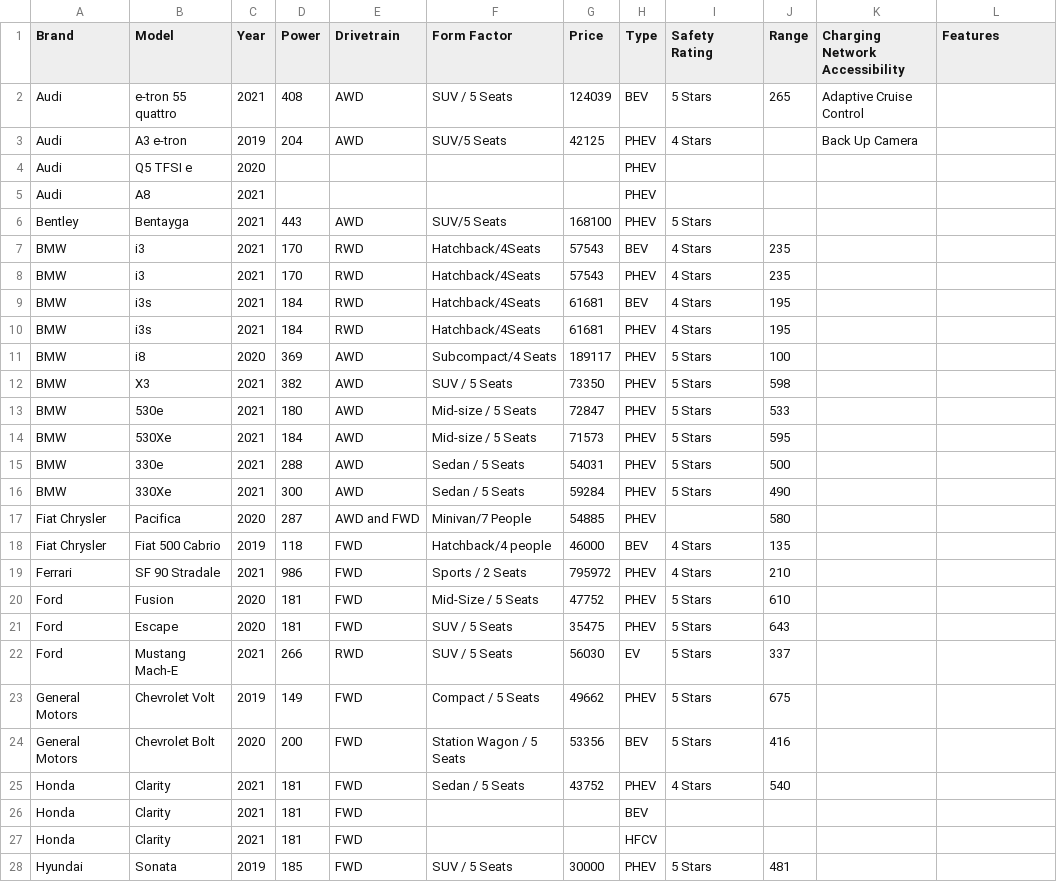
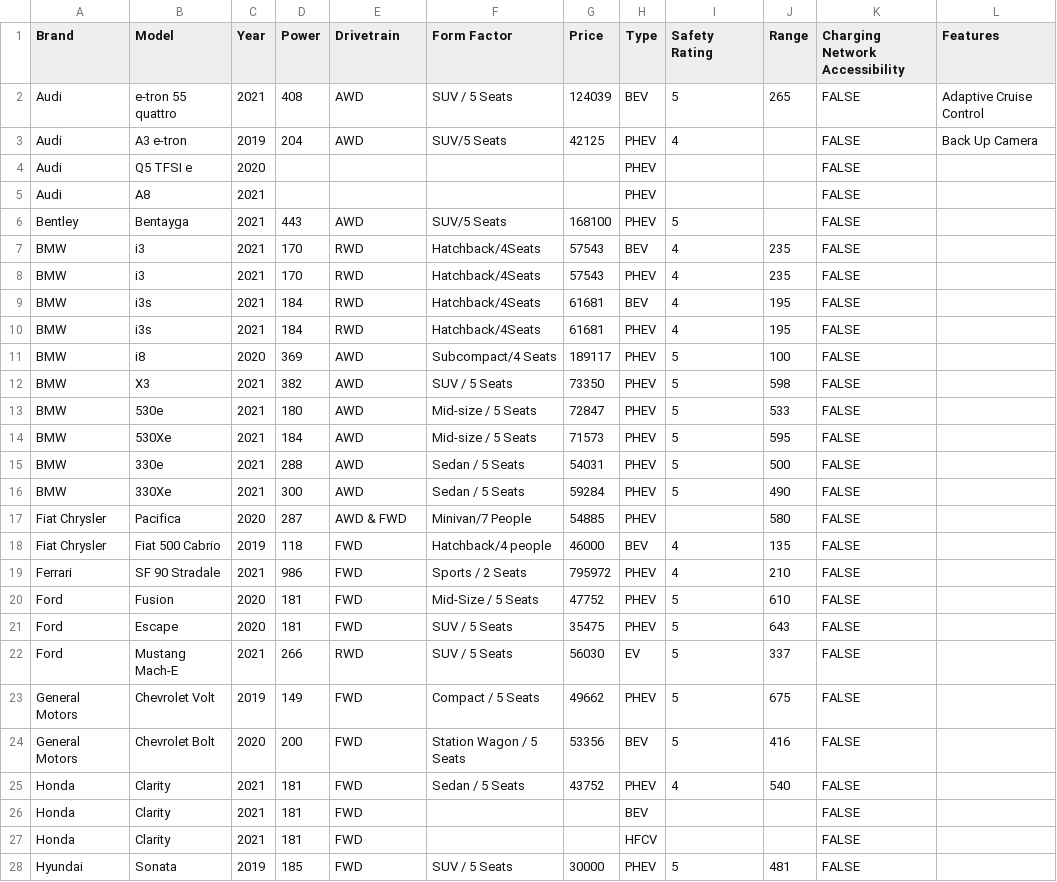
Before and after one commit to henryinqz/FindYourEV, a CSV file: ev_database.csv, drawn as a sheet; only a part is shown; the diff covers the shown part only.

Commit message:
Charging fix

```diff
--- a/ev_database.csv
+++ b/ev_database.csv
@@ -1,28 +1,28 @@
 Brand,Model,Year,Power,Drivetrain,Form Factor,Price,Type,Safety Rating,Range,Charging Network Accessibility,Features
-Audi,e-tron 55 quattro,2021,408,AWD,SUV / 5 Seats,124039,BEV,5 Stars,265,Adaptive Cruise Control,
-Audi,A3 e-tron,2019,204,AWD,SUV/5 Seats,42125,PHEV,4 Stars,,Back Up Camera,
-Audi,Q5 TFSI e,2020,,,,,PHEV,,,,
-Audi,A8 ,2021,,,,,PHEV,,,,
-Bentley,Bentayga,2021,443,AWD,SUV/5 Seats,168100,PHEV,5 Stars,,,
-BMW,i3,2021,170,RWD,Hatchback/4Seats,57543,BEV,4 Stars,235,,
-BMW,i3,2021,170,RWD,Hatchback/4Seats,57543,PHEV,4 Stars,235,,
-BMW,i3s,2021,184,RWD,Hatchback/4Seats,61681,BEV,4 Stars,195,,
-BMW,i3s,2021,184,RWD,Hatchback/4Seats,61681,PHEV,4 Stars,195,,
-BMW,i8,2020,369,AWD,Subcompact/4 Seats,189117,PHEV,5 Stars,100,,
-BMW,X3 ,2021,382,AWD,SUV / 5 Seats,73350,PHEV,5 Stars,598,,
-BMW,530e,2021,180,AWD,Mid-size / 5 Seats,72847,PHEV,5 Stars,533,,
-BMW,530Xe,2021,184,AWD,Mid-size / 5 Seats,71573,PHEV,5 Stars,595,,
-BMW,330e,2021,288,AWD,Sedan / 5 Seats,54031,PHEV,5 Stars,500,,
-BMW,330Xe,2021,300,AWD,Sedan / 5 Seats,59284,PHEV,5 Stars,490,,
-Fiat Chrysler,Pacifica,2020,287,AWD and FWD,Minivan/7 People,54885,PHEV,,580,,
-Fiat Chrysler,Fiat 500 Cabrio,2019,118,FWD,Hatchback/4 people,46000,BEV,4 Stars,135,,
-Ferrari,SF 90 Stradale,2021,986,FWD,Sports / 2 Seats,795972,PHEV,4 Stars,210,,
-Ford,Fusion,2020,181,FWD,Mid-Size / 5 Seats,47752,PHEV,5 Stars,610,,
-Ford,Escape,2020,181,FWD,SUV / 5 Seats,35475,PHEV,5 Stars,643,,
-Ford,Mustang Mach-E,2021,266,RWD,SUV / 5 Seats ,56030,EV,5 Stars,337,,
-General Motors,Chevrolet Volt,2019,149,FWD,Compact /  5 Seats,49662,PHEV,5 Stars ,675,,
-General Motors,Chevrolet Bolt,2020,200,FWD,Station Wagon / 5 Seats,53356,BEV,5 Stars,416,,
-Honda,Clarity,2021,181,FWD,Sedan / 5 Seats,43752,PHEV,4 Stars,540,,
-Honda,Clarity,2021,181,FWD,,,BEV,,,,
-Honda,Clarity,2021,181,FWD,,,HFCV,,,,
-Hyundai,Sonata ,2019,185,FWD,SUV / 5 Seats,30000,PHEV,5 Stars,481,,
+Audi,e-tron 55 quattro,2021,408,AWD,SUV / 5 Seats,124039,BEV,5,265,FALSE,Adaptive Cruise Control
+Audi,A3 e-tron,2019,204,AWD,SUV/5 Seats,42125,PHEV,4,,FALSE,Back Up Camera
+Audi,Q5 TFSI e,2020,,,,,PHEV,,,FALSE,
+Audi,A8 ,2021,,,,,PHEV,,,FALSE,
+Bentley,Bentayga,2021,443,AWD,SUV/5 Seats,168100,PHEV,5,,FALSE,
+BMW,i3,2021,170,RWD,Hatchback/4Seats,57543,BEV,4,235,FALSE,
+BMW,i3,2021,170,RWD,Hatchback/4Seats,57543,PHEV,4,235,FALSE,
+BMW,i3s,2021,184,RWD,Hatchback/4Seats,61681,BEV,4,195,FALSE,
+BMW,i3s,2021,184,RWD,Hatchback/4Seats,61681,PHEV,4,195,FALSE,
+BMW,i8,2020,369,AWD,Subcompact/4 Seats,189117,PHEV,5,100,FALSE,
+BMW,X3 ,2021,382,AWD,SUV / 5 Seats,73350,PHEV,5,598,FALSE,
+BMW,530e,2021,180,AWD,Mid-size / 5 Seats,72847,PHEV,5,533,FALSE,
+BMW,530Xe,2021,184,AWD,Mid-size / 5 Seats,71573,PHEV,5,595,FALSE,
+BMW,330e,2021,288,AWD,Sedan / 5 Seats,54031,PHEV,5,500,FALSE,
+BMW,330Xe,2021,300,AWD,Sedan / 5 Seats,59284,PHEV,5,490,FALSE,
+Fiat Chrysler,Pacifica,2020,287,AWD & FWD,Minivan/7 People,54885,PHEV,,580,FALSE,
+Fiat Chrysler,Fiat 500 Cabrio,2019,118,FWD,Hatchback/4 people,46000,BEV,4,135,FALSE,
+Ferrari,SF 90 Stradale,2021,986,FWD,Sports / 2 Seats,795972,PHEV,4,210,FALSE,
+Ford,Fusion,2020,181,FWD,Mid-Size / 5 Seats,47752,PHEV,5,610,FALSE,
+Ford,Escape,2020,181,FWD,SUV / 5 Seats,35475,PHEV,5,643,FALSE,
+Ford,Mustang Mach-E,2021,266,RWD,SUV / 5 Seats ,56030,EV,5,337,FALSE,
+General Motors,Chevrolet Volt,2019,149,FWD,Compact /  5 Seats,49662,PHEV,5,675,FALSE,
+General Motors,Chevrolet Bolt,2020,200,FWD,Station Wagon / 5 Seats,53356,BEV,5,416,FALSE,
+Honda,Clarity,2021,181,FWD,Sedan / 5 Seats,43752,PHEV,4,540,FALSE,
+Honda,Clarity,2021,181,FWD,,,BEV,,,FALSE,
+Honda,Clarity,2021,181,FWD,,,HFCV,,,FALSE,
+Hyundai,Sonata ,2019,185,FWD,SUV / 5 Seats,30000,PHEV,5,481,FALSE,
```
Also changed, not shown: 76 edited cells elsewhere in this file, 1 other file.
